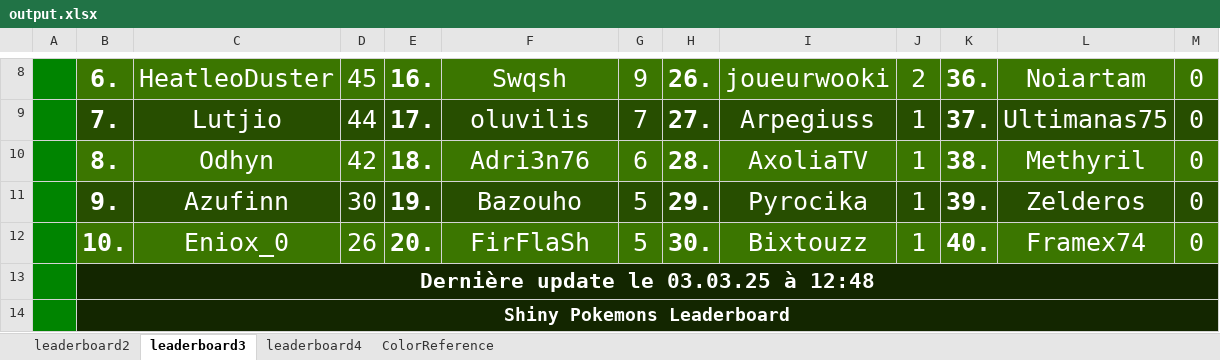
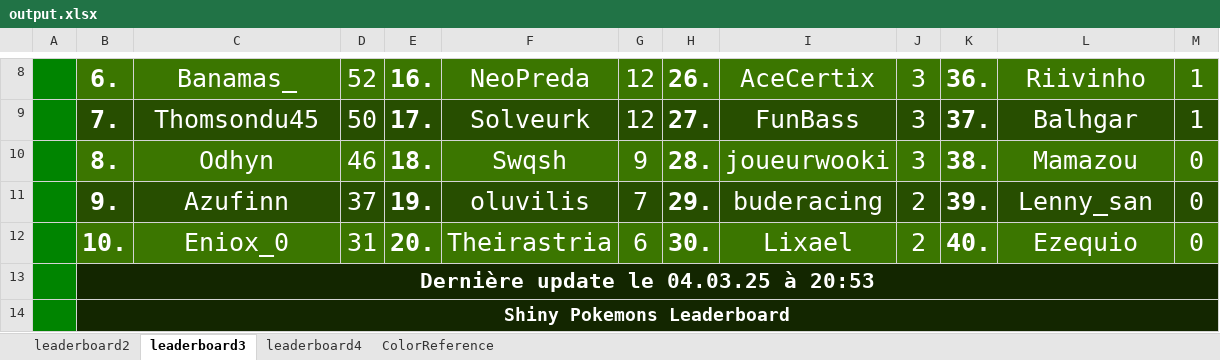
Before and after one commit to CarlNoe/scoreboard, an Excel workbook: output/output.xlsx, sheet leaderboard3, drawn as a sheet; only a part is shown, gaps mark what is left out; values as stored, in another font and other column widths than the file's, no borders; the diff covers the shown part only; the diff names each change by its address in the sheet, - before the commit and + after, or states it on an @@ line.

```diff
--- a/output/output.xlsx (sheet leaderboard3)
+++ b/output/output.xlsx (sheet leaderboard3)
-C8: HeatleoDuster
+C8: Banamas_
-D8: 45
+D8: 52
-F8: Swqsh
+F8: NeoPreda
-G8: 9
+G8: 12
-I8: joueurwooki
+I8: AceCertix
-J8: 2
+J8: 3
-L8: Noiartam
+L8: Riivinho
-M8:M9: 0
+M8:M9: 1
-C9: Lutjio
+C9: Thomsondu45
-D9: 44
+D9: 50
-F9: oluvilis
+F9: Solveurk
-G9: 7
+G9: 12
-I9: Arpegiuss
+I9: FunBass
-J9:J10: 1
+J9:J10: 3
-L9: Ultimanas75
+L9: Balhgar
-D10: 42
+D10: 46
-F10: Adri3n76
+F10: Swqsh
-G10: 6
+G10: 9
-I10: AxoliaTV
+I10: joueurwooki
-L10: Methyril
+L10: Mamazou
-D11: 30
+D11: 37
-F11: Bazouho
+F11: oluvilis
-G11: 5
+G11: 7
-I11: Pyrocika
+I11: buderacing
-J11:J12: 1
+J11:J12: 2
-L11: Zelderos
+L11: Lenny_san
-D12: 26
+D12: 31
-F12: FirFlaSh
+F12: Theirastria
-G12: 5
+G12: 6
-I12: Bixtouzz
+I12: Lixael
-L12: Framex74
+L12: Ezequio
-B13: Dernière update le 03.03.25 à 12:48
+B13: Dernière update le 04.03.25 à 20:53
```
Also changed, not shown: 35 edited cells elsewhere in this sheet, sheet leaderboard4, sheet leaderboard2, 3 other files.
